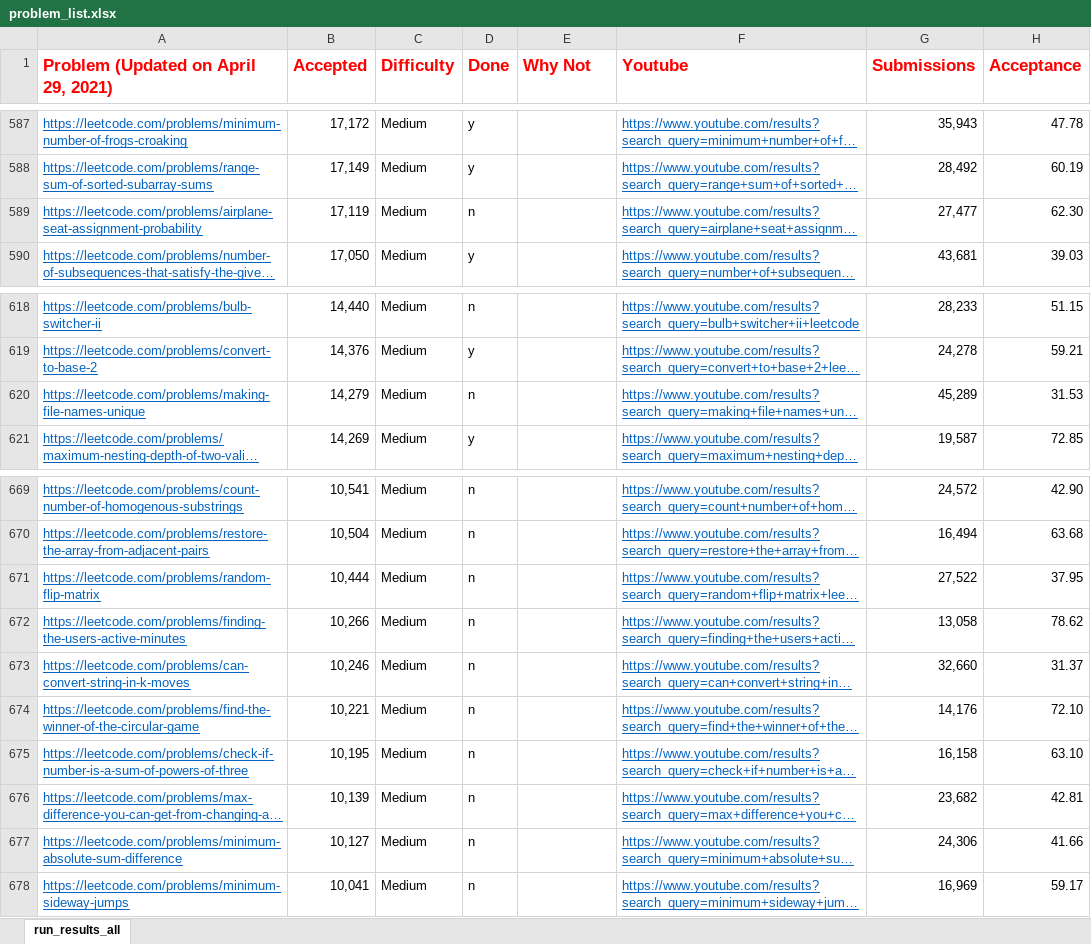
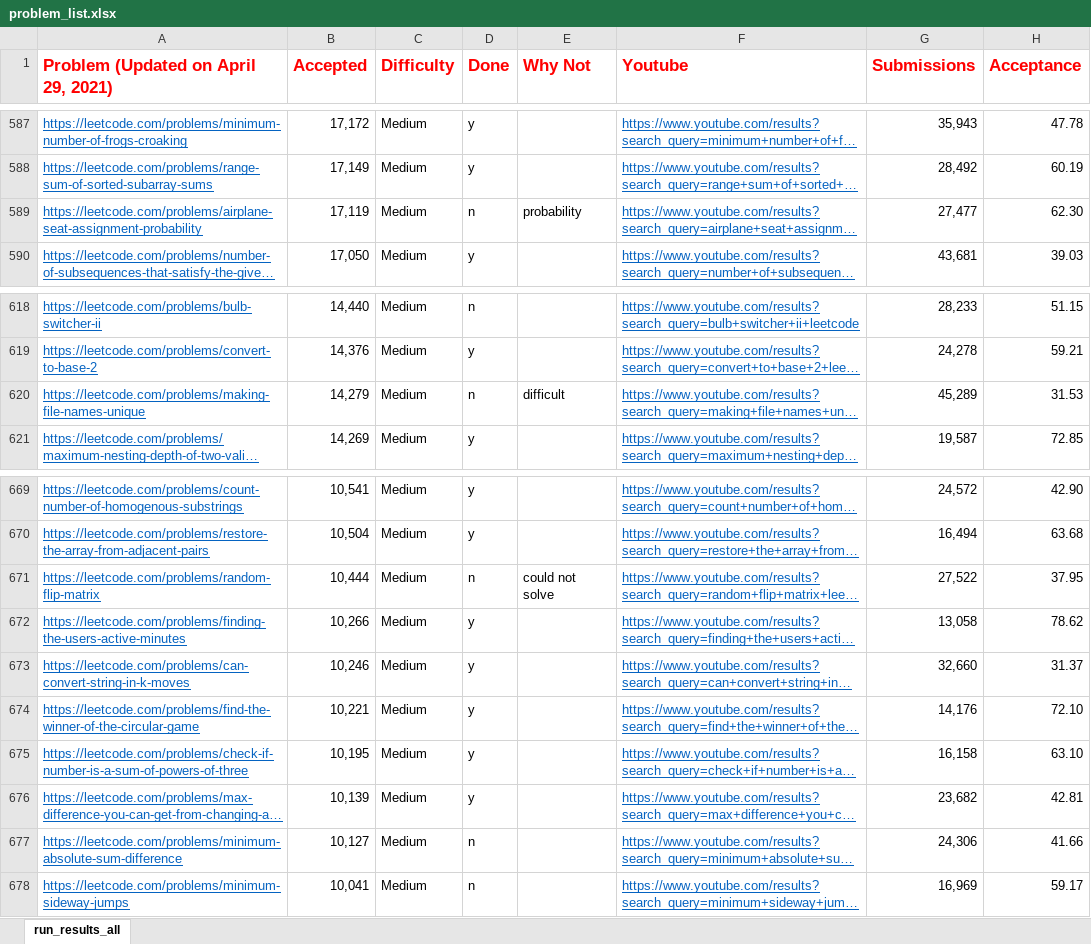
Before and after one commit to afzalsiddique/problem-solving, an Excel workbook: Problem_Solving_Python/leetcode/problem_list.xlsx, sheet run_results_all, drawn as a sheet; only a part is shown, gaps mark what is left out; long unchanged cells end in …; values as stored, in another font and other column widths than the file's, no borders; conditional formats not drawn; the diff covers the shown part only; the diff names each change by its address in the sheet, - before the commit and + after, or states it on an @@ line.

```diff
--- a/Problem_Solving_Python/leetcode/problem_list.xlsx (sheet run_results_all)
+++ b/Problem_Solving_Python/leetcode/problem_list.xlsx (sheet run_results_all)
-E589 (Why Not): (empty)
+E589 (Why Not): probability
-E620 (Why Not): (empty)
+E620 (Why Not): difficult
-D669:D670 (Done): n
+D669:D670 (Done): y
-E671 (Why Not): (empty)
+E671 (Why Not): could not solve
-D672:D676 (Done): n
+D672:D676 (Done): y
```
Also changed, not shown: 27 edited cells elsewhere in this sheet, 20 other files.
